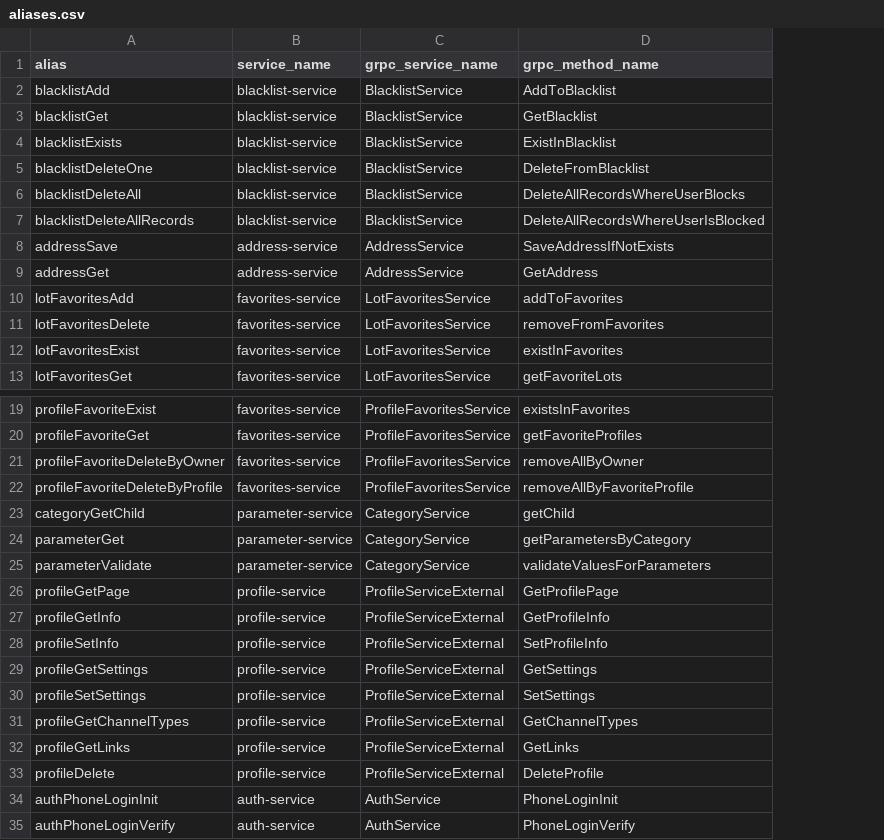
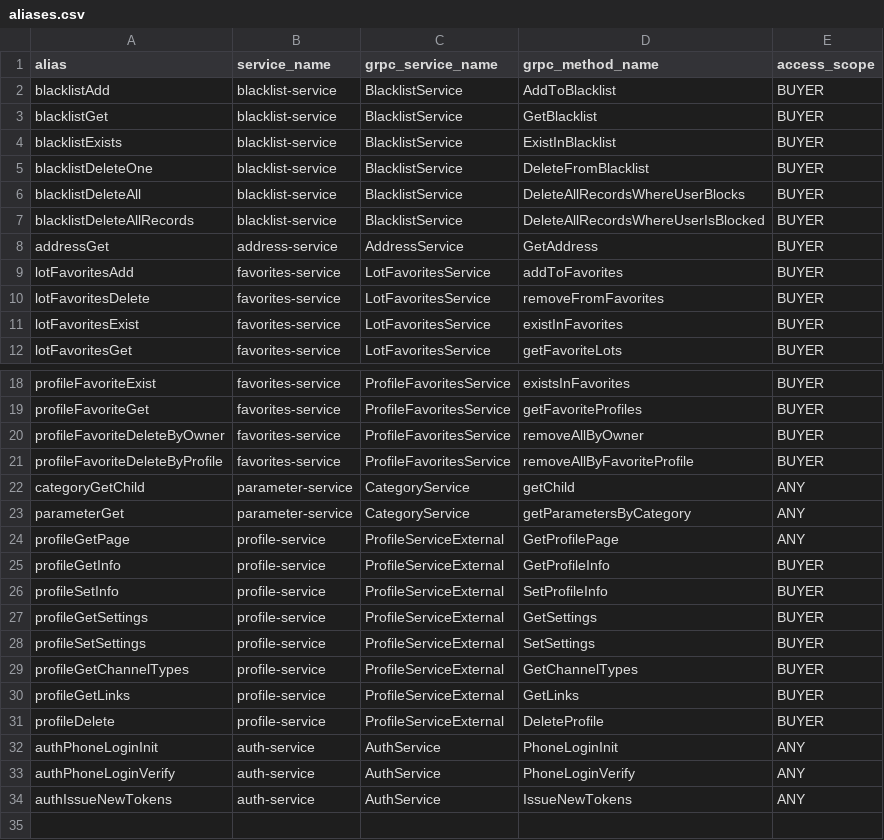
Before and after one commit to ZveronHSE/backend_new, a CSV file: apigateway/src/main/resources/db/data/aliases.csv, drawn as a sheet; only a part is shown, gaps mark what is left out; removed rows and columns are numbered as before the commit, all else as after; the diff names each change by its address in the sheet, - before the commit and + after, or states it on an @@ line.

Commit message:
[ZV-297] apigw auth integration (#27)
* ZV-297: intercept calls to put token in ctч

```diff
--- a/apigateway/src/main/resources/db/data/aliases.csv
+++ b/apigateway/src/main/resources/db/data/aliases.csv
+column E (access_scope), rows 2-12: all BUYER; rows 18-33: BUYER | BUYER | BUYER | BUYER | ANY | ANY | ANY | BUYER | BUYER | BUYER | BUYER | BUYER | BUYER | BUYER | ANY | ANY
-row 8: addressSave | address-service | AddressService | SaveAddressIfNotExists
-row 25: parameterValidate | parameter-service | CategoryService | validateValuesForParameters
+row 34: authIssueNewTokens | auth-service | AuthService | IssueNewTokens | ANY
```
Also changed, not shown: 39 other files.
